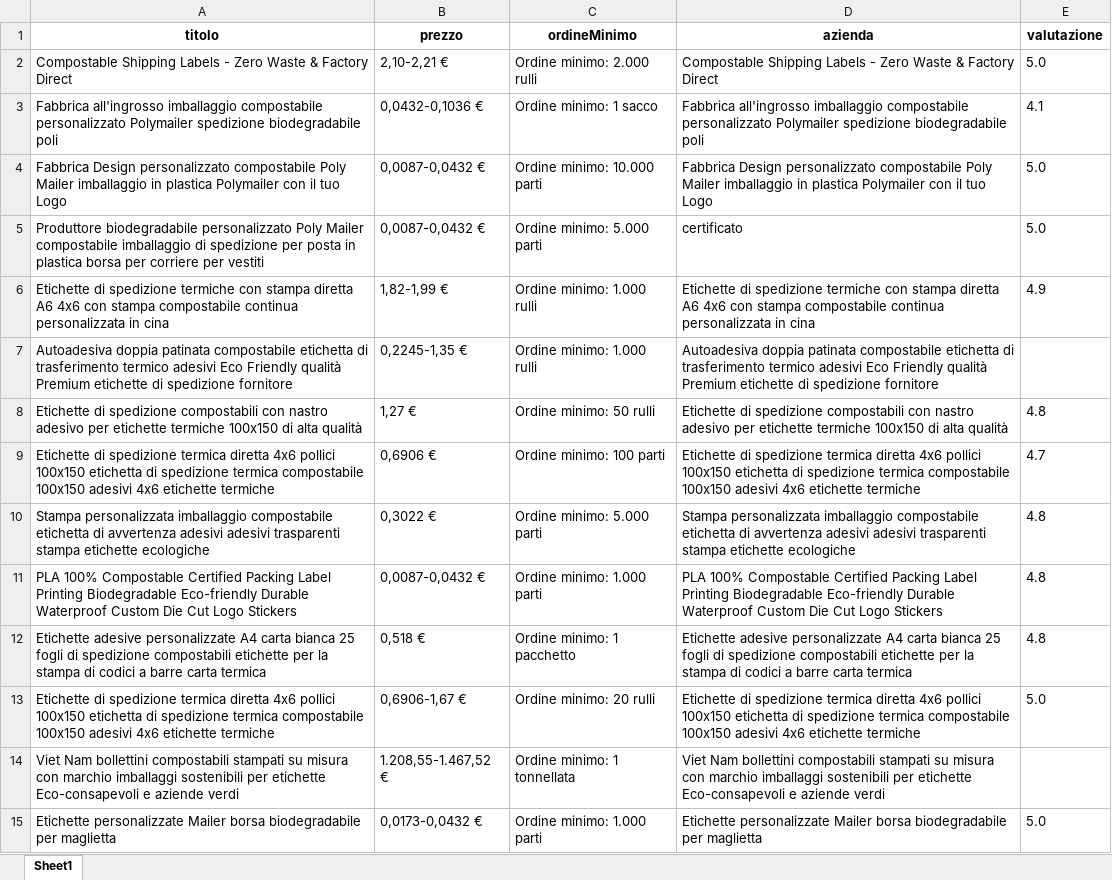
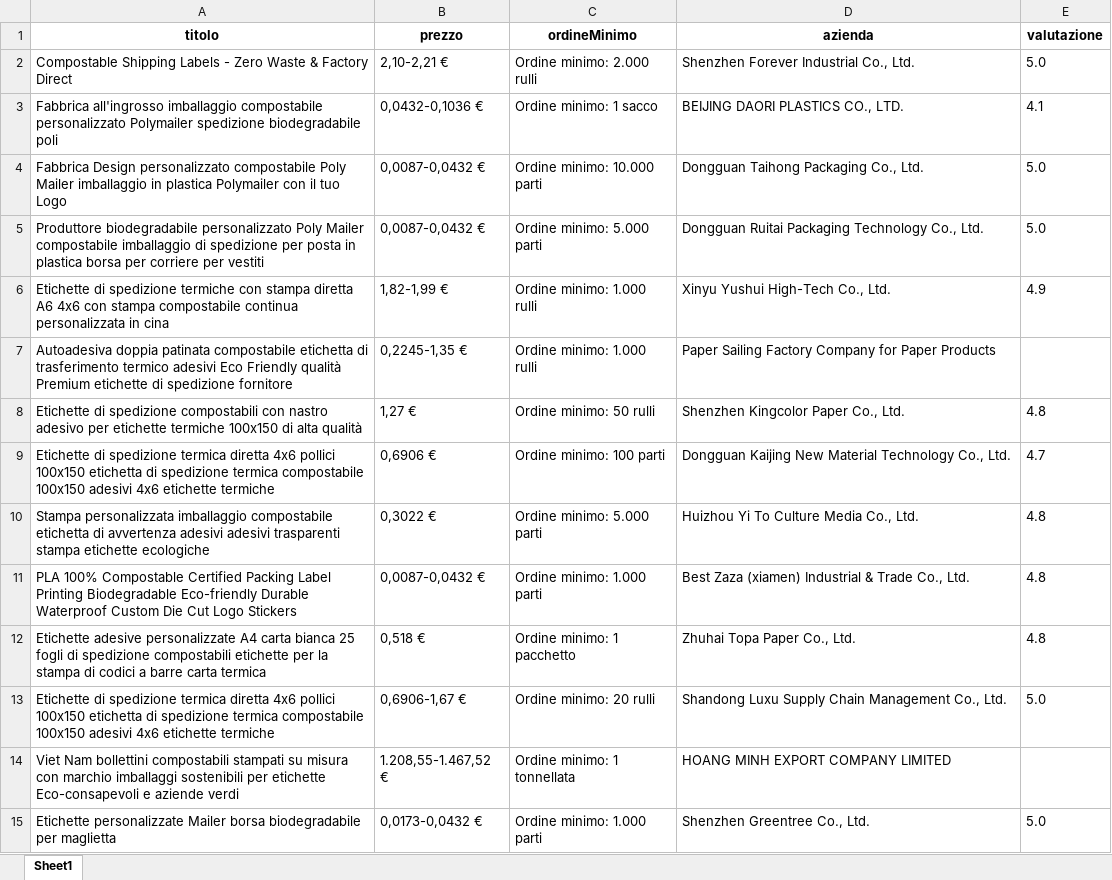
Before and after one commit to Markin1999/Bot-Python---Automazione-prodotti-alibaba, an Excel workbook: PagineHtml/prodotti0.0.xlsx, sheet Sheet1, drawn as a sheet; only a part is shown; values as stored, in another font and other column widths than the file's, no borders; the diff covers the shown part only; the diff names each change by its address in the sheet, - before the commit and + after, or states it on an @@ line.

Commit message:
Ora prende il nome di azienda corretto, ma si deve modificare il comportamento delle macro

```diff
--- a/PagineHtml/prodotti0.0.xlsx (sheet Sheet1)
+++ b/PagineHtml/prodotti0.0.xlsx (sheet Sheet1)
-D2 (azienda): Compostable Shipping Labels - Zero Waste & Factory Direct
+D2 (azienda): Shenzhen Forever Industrial Co., Ltd.
-D3 (azienda): Fabbrica all'ingrosso imballaggio compostabile personalizzato Polymailer spedizione biodegradabile poli
+D3 (azienda): BEIJING DAORI PLASTICS CO., LTD.
-D4 (azienda): Fabbrica Design personalizzato compostabile Poly Mailer imballaggio in plastica Polymailer con il tuo Logo
+D4 (azienda): Dongguan Taihong Packaging Co., Ltd.
-D5 (azienda): certificato
+D5 (azienda): Dongguan Ruitai Packaging Technology Co., Ltd.
-D6 (azienda): Etichette di spedizione termiche con stampa diretta A6 4x6 con stampa compostabile continua personalizzata in cina
+D6 (azienda): Xinyu Yushui High-Tech Co., Ltd.
-D7 (azienda): Autoadesiva doppia patinata compostabile etichetta di trasferimento termico adesivi Eco Friendly qualità Premium etichette di spedizione fornitore
+D7 (azienda): Paper Sailing Factory Company for Paper Products
-D8 (azienda): Etichette di spedizione compostabili con nastro adesivo per etichette termiche 100x150 di alta qualità
+D8 (azienda): Shenzhen Kingcolor Paper Co., Ltd.
-D9 (azienda): Etichette di spedizione termica diretta 4x6 pollici 100x150 etichetta di spedizione termica compostabile 100x150 adesivi 4x6 etichette termiche
+D9 (azienda): Dongguan Kaijing New Material Technology Co., Ltd.
-D10 (azienda): Stampa personalizzata imballaggio compostabile etichetta di avvertenza adesivi adesivi trasparenti stampa etichette ecologiche
+D10 (azienda): Huizhou Yi To Culture Media Co., Ltd.
-D11 (azienda): PLA 100% Compostable Certified Packing Label Printing Biodegradable Eco-friendly Durable Waterproof Custom Die Cut Logo Stickers
+D11 (azienda): Best Zaza (xiamen) Industrial & Trade Co., Ltd.
-D12 (azienda): Etichette adesive personalizzate A4 carta bianca 25 fogli di spedizione compostabili etichette per la stampa di codici a barre carta termica
+D12 (azienda): Zhuhai Topa Paper Co., Ltd.
-D13 (azienda): Etichette di spedizione termica diretta 4x6 pollici 100x150 etichetta di spedizione termica compostabile 100x150 adesivi 4x6 etichette termiche
+D13 (azienda): Shandong Luxu Supply Chain Management Co., Ltd.
-D14 (azienda): Viet Nam bollettini compostabili stampati su misura con marchio imballaggi sostenibili per etichette Eco-consapevoli e aziende verdi
+D14 (azienda): HOANG MINH EXPORT COMPANY LIMITED
-D15 (azienda): Etichette personalizzate Mailer borsa biodegradabile per maglietta
+D15 (azienda): Shenzhen Greentree Co., Ltd.
```
Also changed, not shown: 36 edited cells elsewhere in this sheet, PagineHtml/prodotti10.0.xlsx, PagineHtml/prodotti9.0.xlsx, 12 other files.
